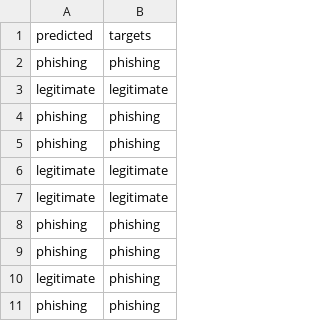
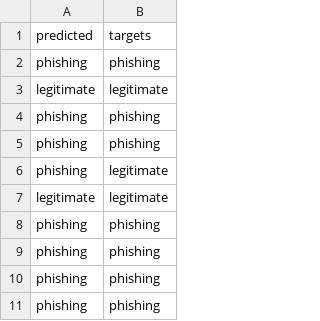
Before and after one commit to jmmrcp/TFM, a CSV file: JSON/gemini-1.5-flash/Best-1k-result.csv, drawn as a sheet.

Commit message:
Reportes de clasificación de gemini-1.5-flash

```diff
--- a/JSON/gemini-1.5-flash/Best-1k-result.csv
+++ b/JSON/gemini-1.5-flash/Best-1k-result.csv
@@ -5,3 +5,3 @@ phishing,phishing
 phishing,phishing
-legitimate,legitimate
+phishing,legitimate
 legitimate,legitimate
@@ -9,3 +9,3 @@ phishing,phishing
 phishing,phishing
-legitimate,phishing
+phishing,phishing
 phishing,phishing
```
Also changed, not shown: 5 other files.
